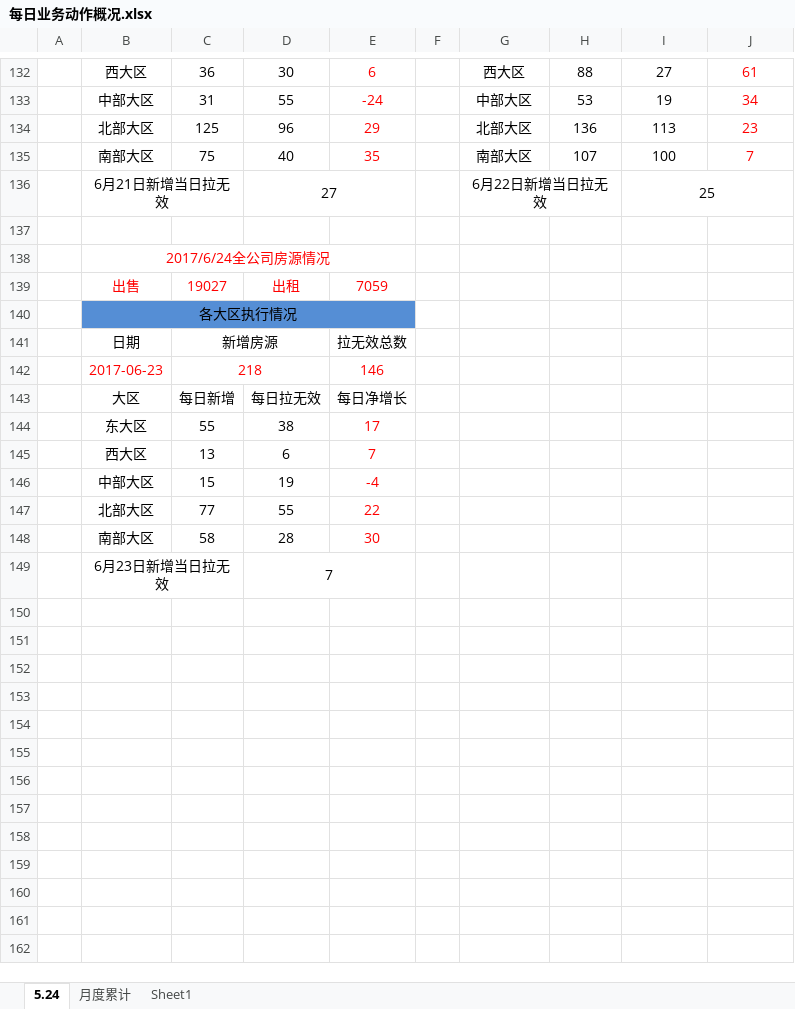
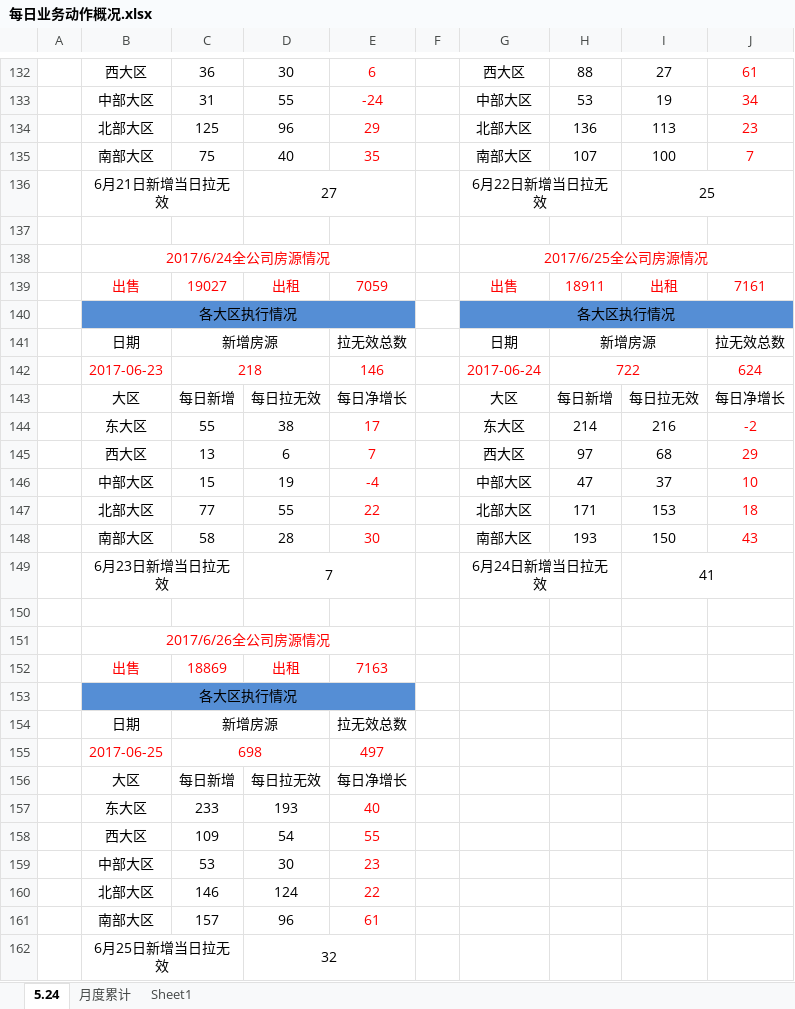
Before and after one commit to Niuyuqing/FuDi, an Excel workbook: work/每日业务动作概况.xlsx, sheet 5.24, drawn as a sheet; only a part is shown, gaps mark what is left out; values as stored, in another font and other column widths than the file's, no borders; removed rows and columns are numbered as before the commit, all else as after; the diff names each change by its address in the sheet, - before the commit and + after, or states it on an @@ line.

```diff
--- a/work/每日业务动作概况.xlsx (sheet 5.24)
+++ b/work/每日业务动作概况.xlsx (sheet 5.24)
+row 138:  | 2017/6/24全公司房源情况 |  |  |  |  | 2017/6/25全公司房源情况
+row 139:  | 出售 | 19027 | 出租 | 7059 |  | 出售 | 18911 | 出租 | 7161
+row 140:  | 各大区执行情况 |  |  |  |  | 各大区执行情况
+row 141:  | 日期 | 新增房源 |  | 拉无效总数 |  | 日期 | 新增房源 |  | 拉无效总数
+row 142:  | 2017-06-23 | 218 |  | 146 |  | 2017-06-24 | 722 |  | 624
+row 143:  | 大区 | 每日新增 | 每日拉无效 | 每日净增长 |  | 大区 | 每日新增 | 每日拉无效 | 每日净增长
+row 144:  | 东大区 | 55 | 38 | 17 |  | 东大区 | 214 | 216 | -2
+row 145:  | 西大区 | 13 | 6 | 7 |  | 西大区 | 97 | 68 | 29
+row 146:  | 中部大区 | 15 | 19 | -4 |  | 中部大区 | 47 | 37 | 10
+row 147:  | 北部大区 | 77 | 55 | 22 |  | 北部大区 | 171 | 153 | 18
+row 148:  | 南部大区 | 58 | 28 | 30 |  | 南部大区 | 193 | 150 | 43
+row 149:  | 6月23日新增当日拉无效 |  | 7 |  |  | 6月24日新增当日拉无效 |  | 41
+row 150: (empty)
-B151: 2017/6/24全公司房源情况
+B151: 2017/6/26全公司房源情况
-C152: 19027
+C152: 18869
-E152: 7059
+E152: 7163
-row 142:  | 2017-06-23 | 218 |  | 146
+row 155:  | 2017-06-25 | 698 |  | 497
-row 144:  | 东大区 | 55 | 38 | 17
-row 145:  | 西大区 | 13 | 6 | 7
-row 146:  | 中部大区 | 15 | 19 | -4
-row 147:  | 北部大区 | 77 | 55 | 22
-row 148:  | 南部大区 | 58 | 28 | 30
-row 149:  | 6月23日新增当日拉无效 |  | 7
+row 157:  | 东大区 | 233 | 193 | 40
+row 158:  | 西大区 | 109 | 54 | 55
+row 159:  | 中部大区 | 53 | 30 | 23
+row 160:  | 北部大区 | 146 | 124 | 22
+row 161:  | 南部大区 | 157 | 96 | 61
+row 162:  | 6月25日新增当日拉无效 |  | 32
```
Also changed, not shown: work/翻盘.xlsx, 20 other files.
